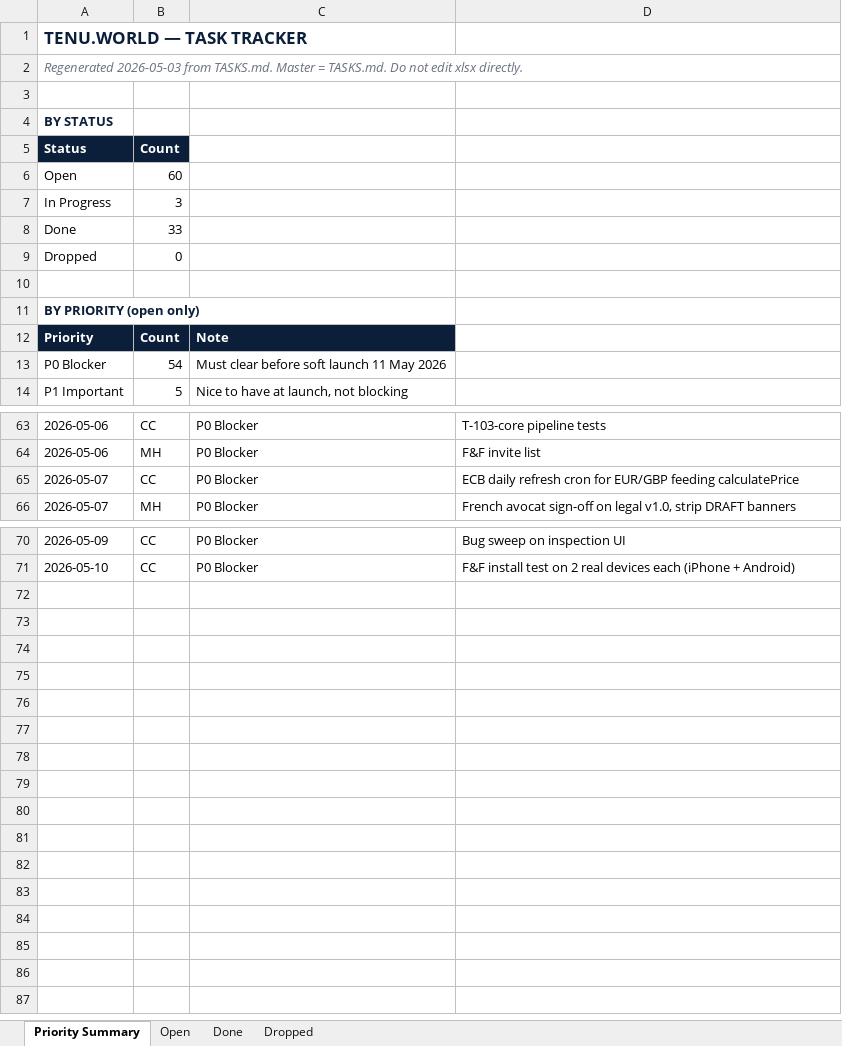
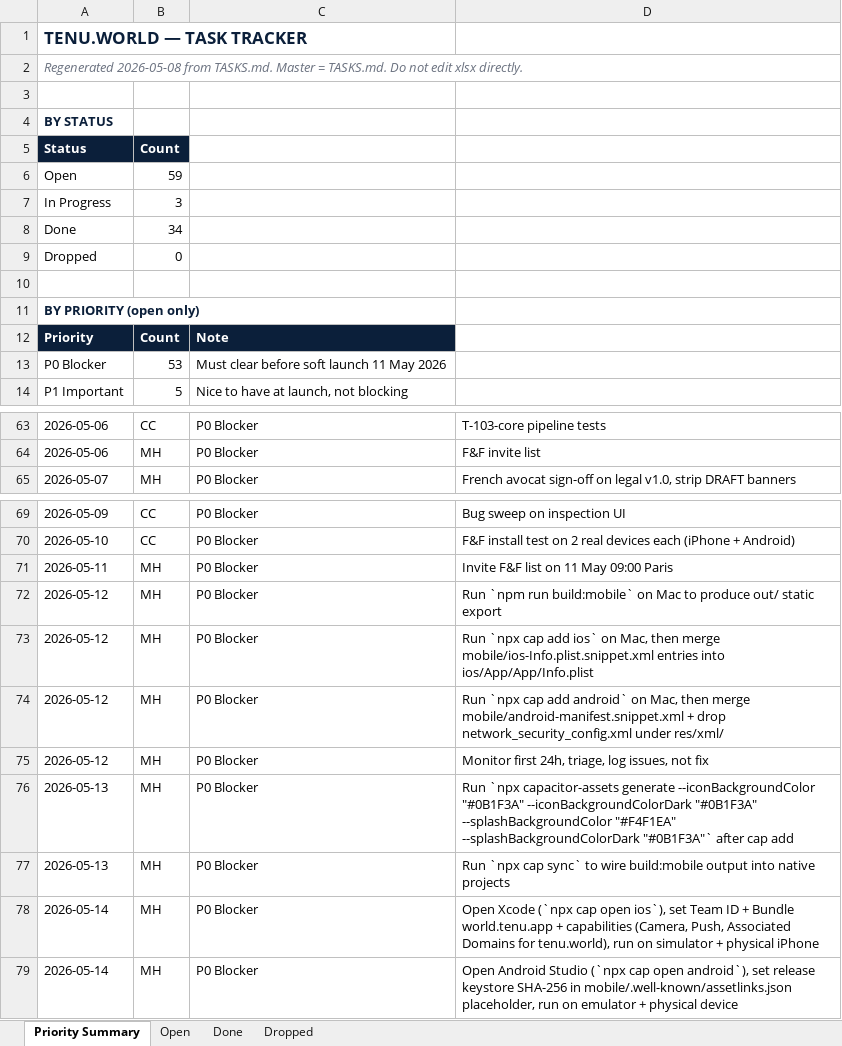
Before and after one commit to malikmubashir/tenu-world, an Excel workbook: Tenu-Reste-a-Faire.xlsx, sheet Priority Summary, drawn as a sheet; only a part is shown, gaps mark what is left out; values as stored, in another font and other column widths than the file's, no borders; removed rows and columns are numbered as before the commit, all else as after; the diff covers the shown part only; the diff names each change by its address in the sheet, - before the commit and + after, or states it on an @@ line.

Commit message:
tasks: kill ECB cron line 107 (no FX surface)
Pricing is jurisdiction-pinned via TIER_PRICE_CENTS +
CURRENCY[jurisdiction] in src/lib/payments/stripe.ts.
Verified: zero matches for EUR_GBP, fx_rate, exchangeRate,
fxRate symbols across src/. Removes the only remaining P0
CC item that was not addressed in the 2026-05-06 runbook.

Tracker: open 62 / done 34 / total 96 (main, pre-agent-merge).

```diff
--- a/Tenu-Reste-a-Faire.xlsx (sheet Priority Summary)
+++ b/Tenu-Reste-a-Faire.xlsx (sheet Priority Summary)
-A2: Regenerated 2026-05-03 from TASKS.md.…
+A2: Regenerated 2026-05-08 from TASKS.md.…
-B6: 60
+B6: 59
-B8: 33
+B8: 34
-B13: 54
+B13: 53
-row 65: 2026-05-07 | CC | P0 Blocker | ECB daily refresh cron for EUR/GBP feeding calculatePrice
+row 71: 2026-05-11 | MH | P0 Blocker | Invite F&F list on 11 May 09:00 Paris
+row 72: 2026-05-12 | MH | P0 Blocker | Run `npm run build:mobile` on Mac to produce out/ static export
+row 73: 2026-05-12 | MH | P0 Blocker | Run `npx cap add ios` on Mac, then merge mobile/ios-Info.plist.snippet.xml entries into ios/App/App/Info.plist
+row 74: 2026-05-12 | MH | P0 Blocker | Run `npx cap add android` on Mac, then merge mobile/android-manifest.snippet.xml + drop network_security_config.xml under res/xml/
+row 75: 2026-05-12 | MH | P0 Blocker | Monitor first 24h, triage, log issues, not fix
+row 76: 2026-05-13 | MH | P0 Blocker | Run `npx capacitor-assets generate --iconBackgroundColor "#0B1F3A" --iconBackgroundColorDark "#0B1F3A" --splashBackgroundColor "#F4F1EA" --splashBackgroundColorDark "#0B1F3A"` after cap add
+row 77: 2026-05-13 | MH | P0 Blocker | Run `npx cap sync` to wire build:mobile output into native projects
+row 78: 2026-05-14 | MH | P0 Blocker | Open Xcode (`npx cap open ios`), set Team ID + Bundle world.tenu.app + capabilities (Camera, Push, Associated Domains for tenu.world), run on simulator + physical iPhone
+row 79: 2026-05-14 | MH | P0 Blocker | Open Android Studio (`npx cap open android`), set release keystore SHA-256 in mobile/.well-known/assetlinks.json placeholder, run on emulator + physical device
```
Also changed, not shown: 1 edited cell elsewhere in this sheet, sheet Open, sheet Done, 2 other files.
